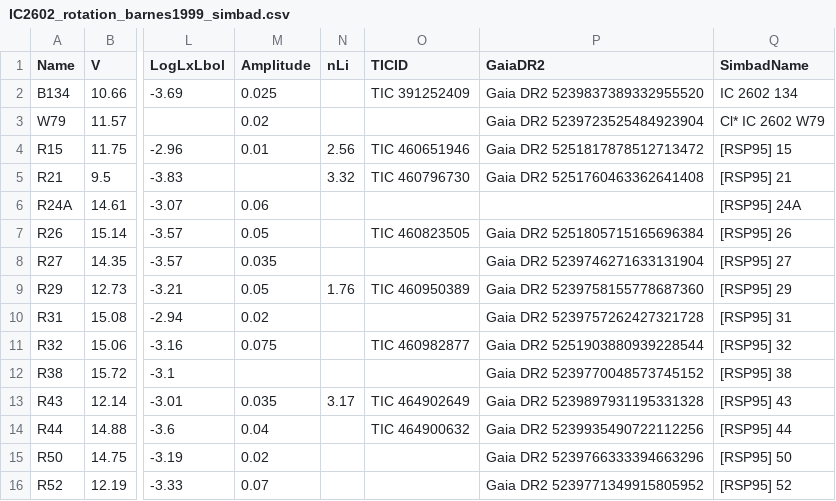
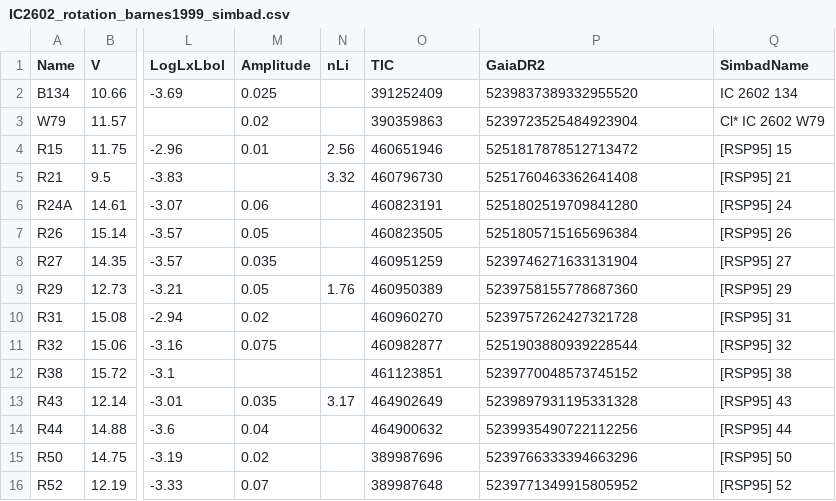
Before and after one commit to stephtdouglas/TESS_young, a CSV file: IC2602_rotation_barnes1999_simbad.csv, drawn as a sheet; only a part is shown, gaps mark what is left out; the diff covers the shown part only; the diff names each change by its address in the sheet, - before the commit and + after, or states it on an @@ line.

```diff
--- a/IC2602_rotation_barnes1999_simbad.csv
+++ b/IC2602_rotation_barnes1999_simbad.csv
-O1: TICID
+O1: TIC
-O2 (TIC): TIC 391252409
+O2 (TIC): 391252409
-P2 (GaiaDR2): Gaia DR2 5239837389332955520
+P2 (GaiaDR2): 5239837389332955520
-O3 (TIC): (empty)
+O3 (TIC): 390359863
-P3 (GaiaDR2): Gaia DR2 5239723525484923904
+P3 (GaiaDR2): 5239723525484923904
-O4 (TIC): TIC 460651946
+O4 (TIC): 460651946
-P4 (GaiaDR2): Gaia DR2 5251817878512713472
+P4 (GaiaDR2): 5251817878512713472
-O5 (TIC): TIC 460796730
+O5 (TIC): 460796730
-P5 (GaiaDR2): Gaia DR2 5251760463362641408
+P5 (GaiaDR2): 5251760463362641408
-O6 (TIC): (empty)
+O6 (TIC): 460823191
-P6 (GaiaDR2): (empty)
+P6 (GaiaDR2): 5251802519709841280
-Q6 (SimbadName): [RSP95] 24A
+Q6 (SimbadName): [RSP95] 24
-O7 (TIC): TIC 460823505
+O7 (TIC): 460823505
-P7 (GaiaDR2): Gaia DR2 5251805715165696384
+P7 (GaiaDR2): 5251805715165696384
-O8 (TIC): (empty)
+O8 (TIC): 460951259
-P8 (GaiaDR2): Gaia DR2 5239746271633131904
+P8 (GaiaDR2): 5239746271633131904
-O9 (TIC): TIC 460950389
+O9 (TIC): 460950389
-P9 (GaiaDR2): Gaia DR2 5239758155778687360
+P9 (GaiaDR2): 5239758155778687360
-O10 (TIC): (empty)
+O10 (TIC): 460960270
-P10 (GaiaDR2): Gaia DR2 5239757262427321728
+P10 (GaiaDR2): 5239757262427321728
-O11 (TIC): TIC 460982877
+O11 (TIC): 460982877
-P11 (GaiaDR2): Gaia DR2 5251903880939228544
+P11 (GaiaDR2): 5251903880939228544
-O12 (TIC): (empty)
+O12 (TIC): 461123851
-P12 (GaiaDR2): Gaia DR2 5239770048573745152
+P12 (GaiaDR2): 5239770048573745152
-O13 (TIC): TIC 464902649
+O13 (TIC): 464902649
-P13 (GaiaDR2): Gaia DR2 5239897931195331328
+P13 (GaiaDR2): 5239897931195331328
-O14 (TIC): TIC 464900632
+O14 (TIC): 464900632
-P14 (GaiaDR2): Gaia DR2 5239935490722112256
+P14 (GaiaDR2): 5239935490722112256
-O15 (TIC): (empty)
+O15 (TIC): 389987696
-P15 (GaiaDR2): Gaia DR2 5239766333394663296
+P15 (GaiaDR2): 5239766333394663296
-O16 (TIC): (empty)
+O16 (TIC): 389987648
-P16 (GaiaDR2): Gaia DR2 5239771349915805952
+P16 (GaiaDR2): 5239771349915805952
```
Also changed, not shown: 36 edited cells elsewhere in this file, IC2391_rotation_patten1996_simbad.csv, IC2602_rotation_tschape2001_simbad.csv, 2 other files.
